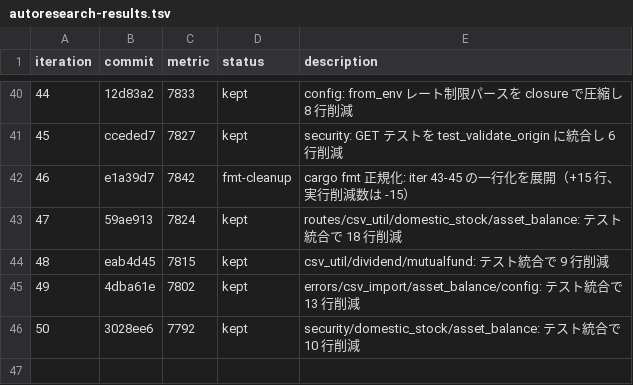
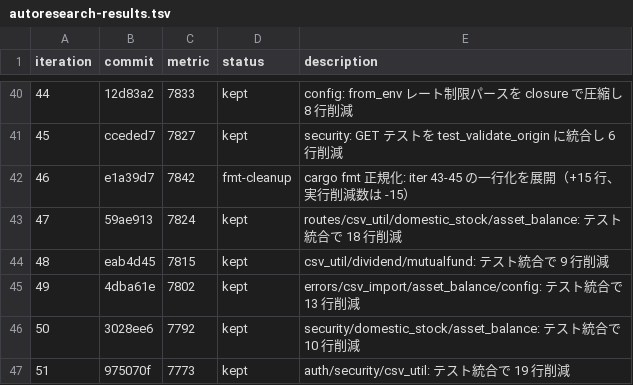
Before and after one commit to zaichu/shoken-webapp, a TSV file: autoresearch-results.tsv, drawn as a sheet; only a part is shown, gaps mark what is left out.

```diff
--- a/autoresearch-results.tsv
+++ b/autoresearch-results.tsv
@@ -46 +46,2 @@ iteration	commit	metric	status	description
 50	3028ee6	7792	kept	security/domestic_stock/asset_balance: テスト統合で 10 行削減
+51	975070f	7773	kept	auth/security/csv_util: テスト統合で 19 行削減
```
Also changed, not shown: 3 other files.
